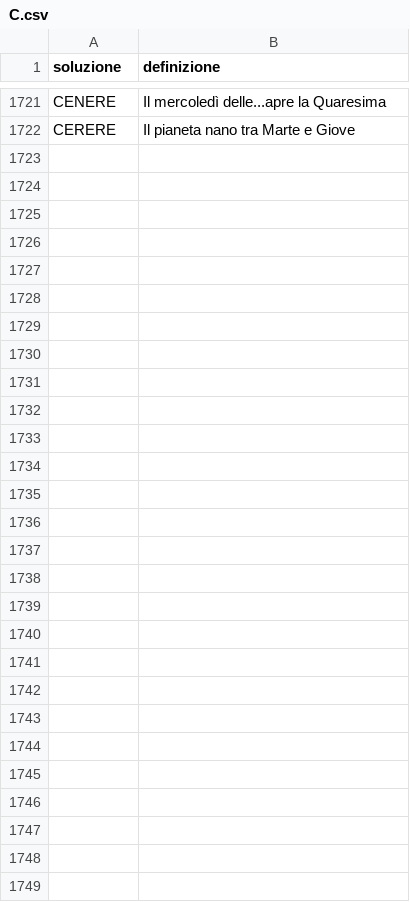
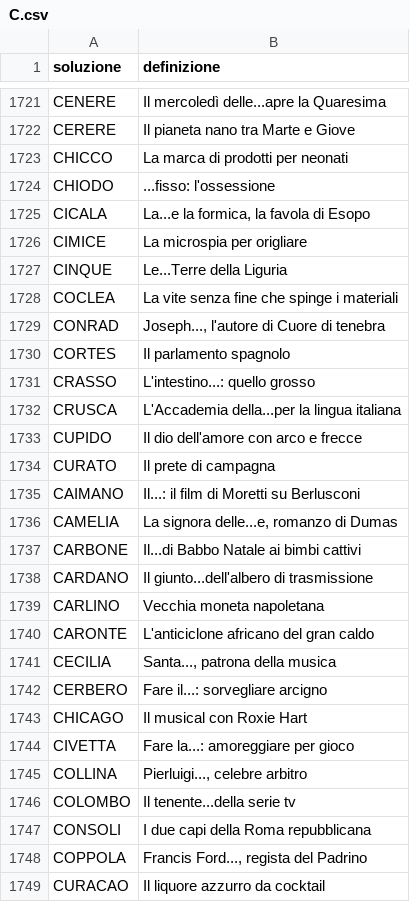
Before and after one commit to agea/cruciverba, a CSV file: voci/C.csv, drawn as a sheet; only a part is shown, gaps mark what is left out; the diff names each change by its address in the sheet, - before the commit and + after, or states it on an @@ line.

```diff
--- a/voci/C.csv
+++ b/voci/C.csv
+row 1723: CHICCO | La marca di prodotti per neonati
+row 1724: CHIODO | ...fisso: l'ossessione
+row 1725: CICALA | La...e la formica, la favola di Esopo
+row 1726: CIMICE | La microspia per origliare
+row 1727: CINQUE | Le...Terre della Liguria
+row 1728: COCLEA | La vite senza fine che spinge i materiali
+row 1729: CONRAD | Joseph..., l'autore di Cuore di tenebra
+row 1730: CORTES | Il parlamento spagnolo
+row 1731: CRASSO | L'intestino...: quello grosso
+row 1732: CRUSCA | L'Accademia della...per la lingua italiana
+row 1733: CUPIDO | Il dio dell'amore con arco e frecce
+row 1734: CURATO | Il prete di campagna
+row 1735: CAIMANO | Il...: il film di Moretti su Berlusconi
+row 1736: CAMELIA | La signora delle...e, romanzo di Dumas
+row 1737: CARBONE | Il...di Babbo Natale ai bimbi cattivi
+row 1738: CARDANO | Il giunto...dell'albero di trasmissione
+row 1739: CARLINO | Vecchia moneta napoletana
+row 1740: CARONTE | L'anticiclone africano del gran caldo
+row 1741: CECILIA | Santa..., patrona della musica
+row 1742: CERBERO | Fare il...: sorvegliare arcigno
+row 1743: CHICAGO | Il musical con Roxie Hart
+row 1744: CIVETTA | Fare la...: amoreggiare per gioco
+row 1745: COLLINA | Pierluigi..., celebre arbitro
+row 1746: COLOMBO | Il tenente...della serie tv
+row 1747: CONSOLI | I due capi della Roma repubblicana
+row 1748: COPPOLA | Francis Ford..., regista del Padrino
+row 1749: CURACAO | Il liquore azzurro da cocktail
```
Also changed, not shown: voci/G.csv, voci/M.csv, 23 other files.
